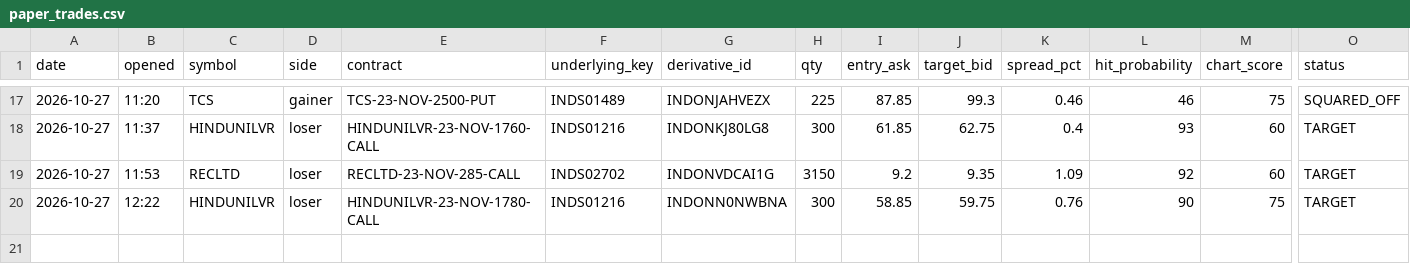
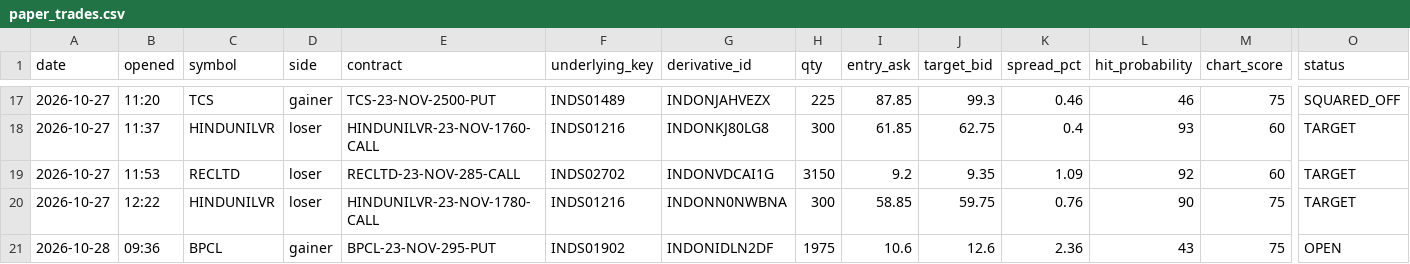
Before and after one commit to vishnupadma007-oss/Stock-market-scanner-of-India, a CSV file: journal/paper_trades.csv, drawn as a sheet; only a part is shown, gaps mark what is left out; rows hold the shown columns only; the diff names each change by its address in the sheet, - before the commit and + after, or states it on an @@ line.

```diff
--- a/journal/paper_trades.csv
+++ b/journal/paper_trades.csv
+row 21: 2026-10-28 | 09:36 | BPCL | gainer | BPCL-23-NOV-295-PUT | INDS01902 | INDONIDLN2DF | 1975 | 10.6 | 12.6 | 2.36 | 43 | 75 | OPEN
```
Also changed, not shown: journal/announcements.csv, journal/news_guard.csv.
